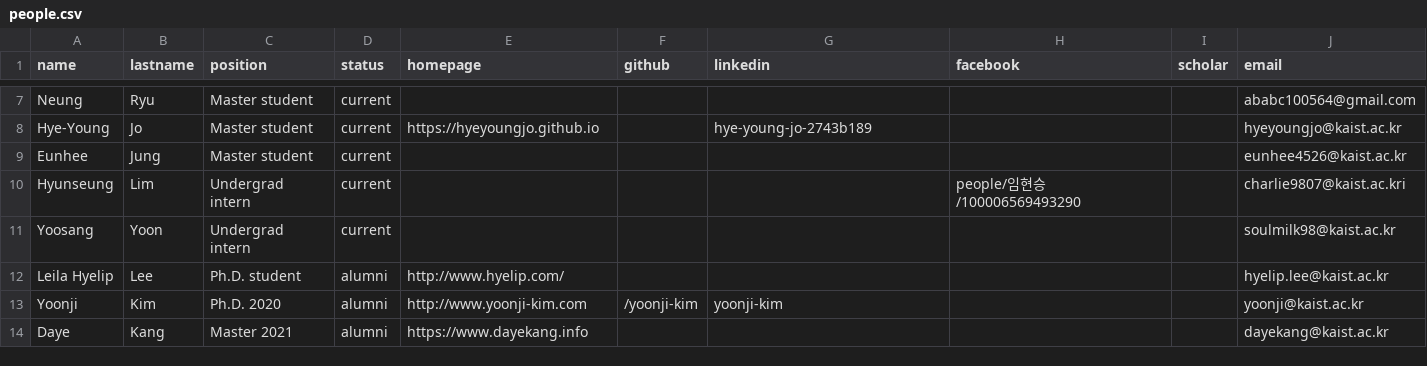
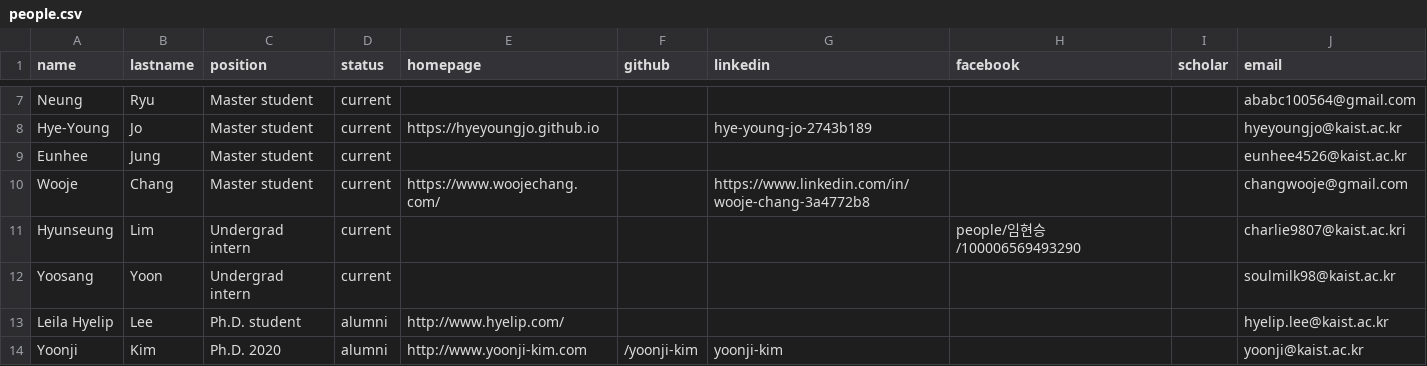
Before and after one commit to namelesspal18/makinteractlab.github.io, a CSV file: _data/people.csv, drawn as a sheet; only a part is shown, gaps mark what is left out; the shorter side is filled out with more unchanged rows; the diff names each change by its address in the sheet, - before the commit and + after, or states it on an @@ line.

Commit message:
Added Wooje

```diff
--- a/_data/people.csv
+++ b/_data/people.csv
+row 10: Wooje | Chang | Master student | current | https://www.woojechang.com/ |  | https://www.linkedin.com/in/wooje-chang-3a4772b8 |  |  | changwooje@gmail.com
```
Also changed, not shown: 1 other file.
